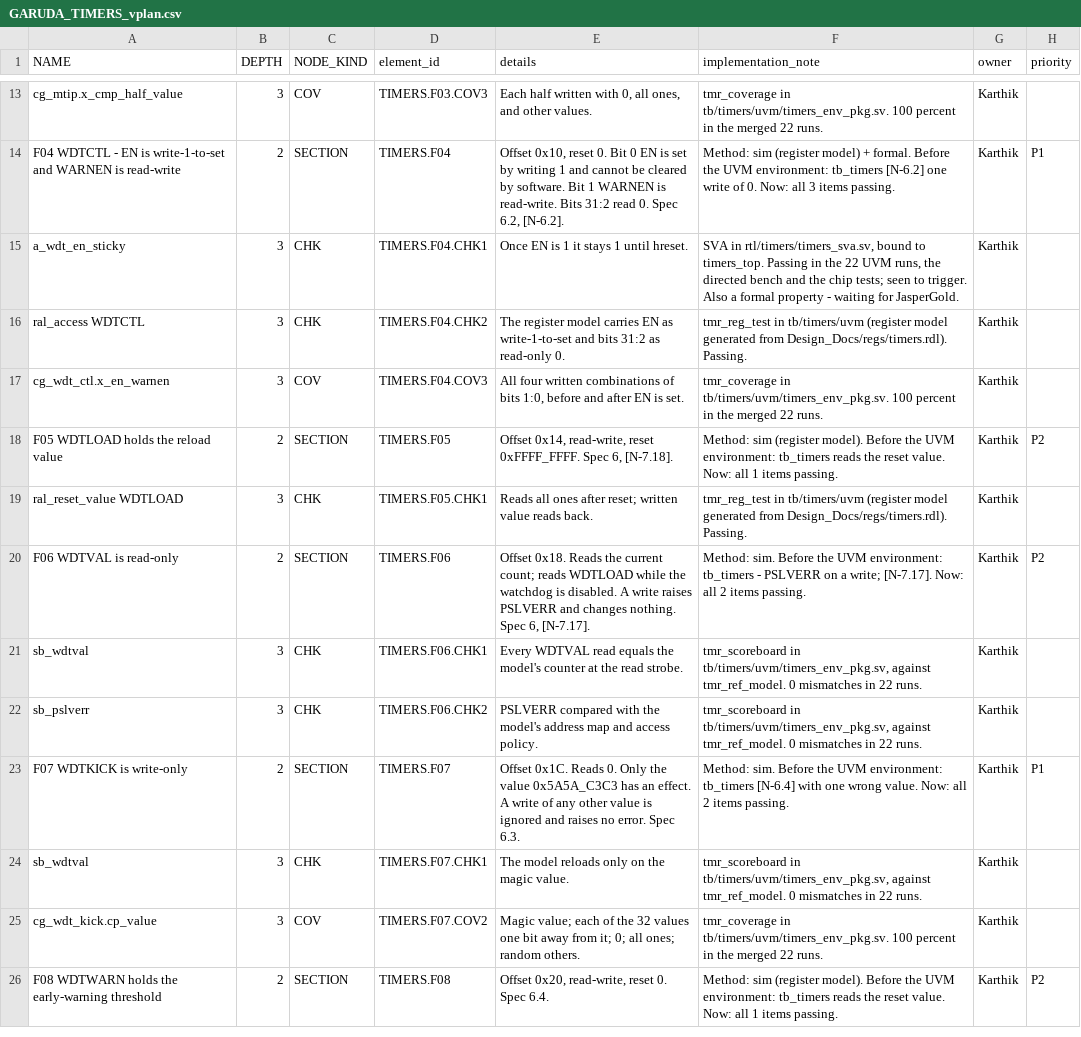
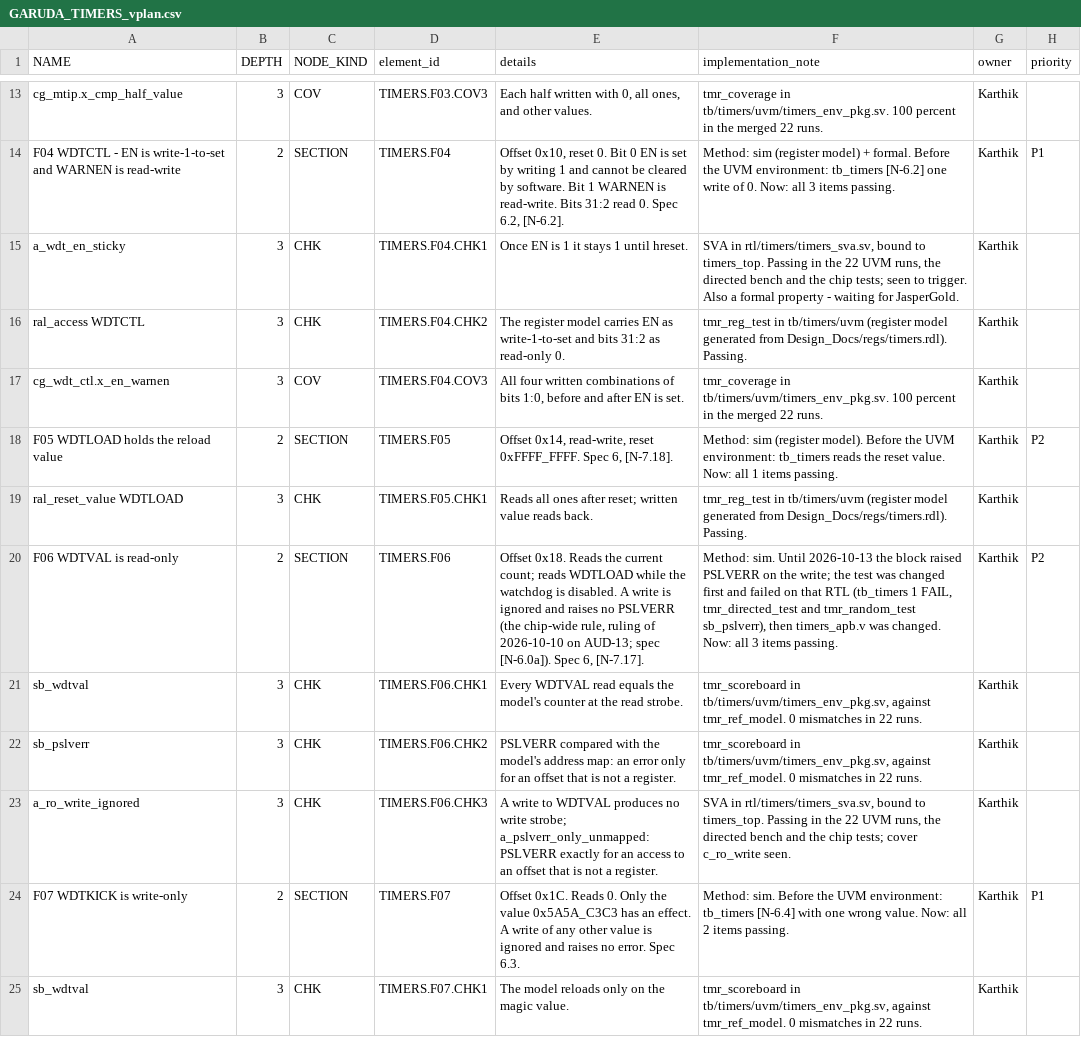
Before and after one commit to KaldhariKarthik/garuda_soc, a CSV file: tb/timers/GARUDA_TIMERS_vplan.csv, drawn as a sheet; only a part is shown, gaps mark what is left out; the shorter side is filled out with more unchanged rows.

Commit message:
Timers: a write to the read-only WDTVAL is ignored, no PSLVERR (AUD-13)
Task 0.8. The test was changed first and failed on the old RTL: tb_timers
1 FAIL, tmr_directed_test and tmr_random_test on sb_pslverr. Then the term for a
read-only write was removed from PSLVERR. Two properties and a cover added.
tb_timers 26 checks, uvm_timers 22 of 22, coverage 100% after waivers, chip
programs pass. Specification note [N-6.0a] and plan rows TIMERS.F06.

```diff
--- a/tb/timers/GARUDA_TIMERS_vplan.csv
+++ b/tb/timers/GARUDA_TIMERS_vplan.csv
@@ -19,5 +19,6 @@ F05 WDTLOAD holds the reload value,2,SECTION,TIMERS.F05,"Offset 0x14, read-write
 ral_reset_value WDTLOAD,3,CHK,TIMERS.F05.CHK1,Reads all ones after reset; written value reads back.,tmr_reg_test in tb/timers/uvm (register model generated from Design_Docs/regs/timers.rdl). Passing.,Karthik,
-F06 WDTVAL is read-only,2,SECTION,TIMERS.F06,"Offset 0x18. Reads the current count; reads WDTLOAD while the watchdog is disabled. A write raises PSLVERR and changes nothing. Spec 6, [N-7.17].",Method: sim. Before the UVM environment: tb_timers - PSLVERR on a write; [N-7.17]. Now: all 2 items passing.,Karthik,P2
+F06 WDTVAL is read-only,2,SECTION,TIMERS.F06,"Offset 0x18. Reads the current count; reads WDTLOAD while the watchdog is disabled. A write is ignored and raises no PSLVERR (the chip-wide rule, ruling of 2026-10-10 on AUD-13; spec [N-6.0a]). Spec 6, [N-7.17].","Method: sim. Until 2026-10-13 the block raised PSLVERR on the write; the test was changed first and failed on that RTL (tb_timers 1 FAIL, tmr_directed_test and tmr_random_test sb_pslverr), then timers_apb.v was changed. Now: all 3 items passing.",Karthik,P2
 sb_wdtval,3,CHK,TIMERS.F06.CHK1,Every WDTVAL read equals the model's counter at the read strobe.,"tmr_scoreboard in tb/timers/uvm/timers_env_pkg.sv, against tmr_ref_model. 0 mismatches in 22 runs.",Karthik,
-sb_pslverr,3,CHK,TIMERS.F06.CHK2,PSLVERR compared with the model's address map and access policy.,"tmr_scoreboard in tb/timers/uvm/timers_env_pkg.sv, against tmr_ref_model. 0 mismatches in 22 runs.",Karthik,
+sb_pslverr,3,CHK,TIMERS.F06.CHK2,PSLVERR compared with the model's address map: an error only for an offset that is not a register.,"tmr_scoreboard in tb/timers/uvm/timers_env_pkg.sv, against tmr_ref_model. 0 mismatches in 22 runs.",Karthik,
+a_ro_write_ignored,3,CHK,TIMERS.F06.CHK3,A write to WDTVAL produces no write strobe; a_pslverr_only_unmapped: PSLVERR exactly for an access to an offset that is not a register.,"SVA in rtl/timers/timers_sva.sv, bound to timers_top. Passing in the 22 UVM runs, the directed bench and the chip tests; cover c_ro_write seen.",Karthik,
 F07 WDTKICK is write-only,2,SECTION,TIMERS.F07,Offset 0x1C. Reads 0. Only the value 0x5A5A_C3C3 has an effect. A write of any other value is ignored and raises no error. Spec 6.3.,Method: sim. Before the UVM environment: tb_timers [N-6.4] with one wrong value. Now: all 2 items passing.,Karthik,P1
```
Also changed, not shown: 6 other files.
